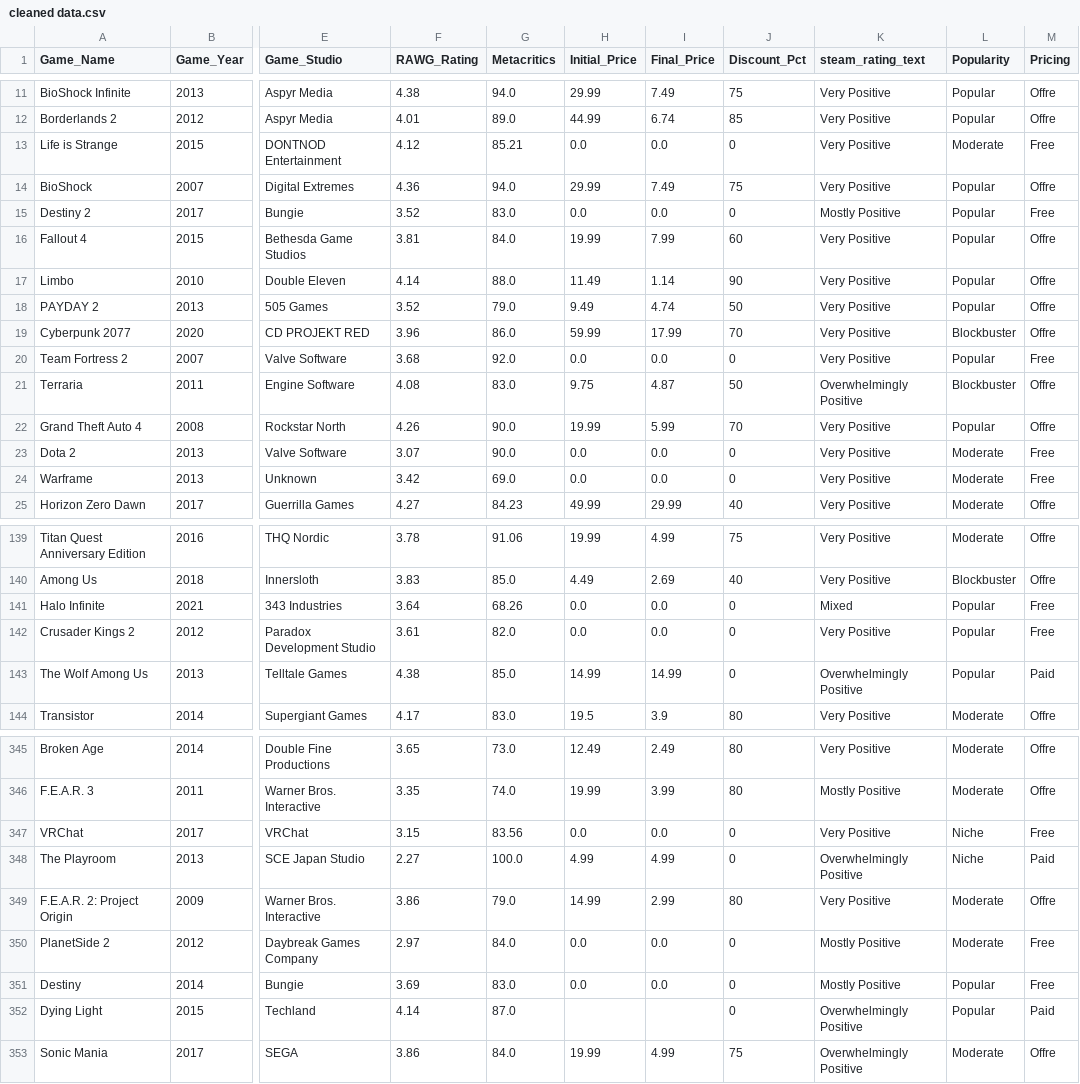
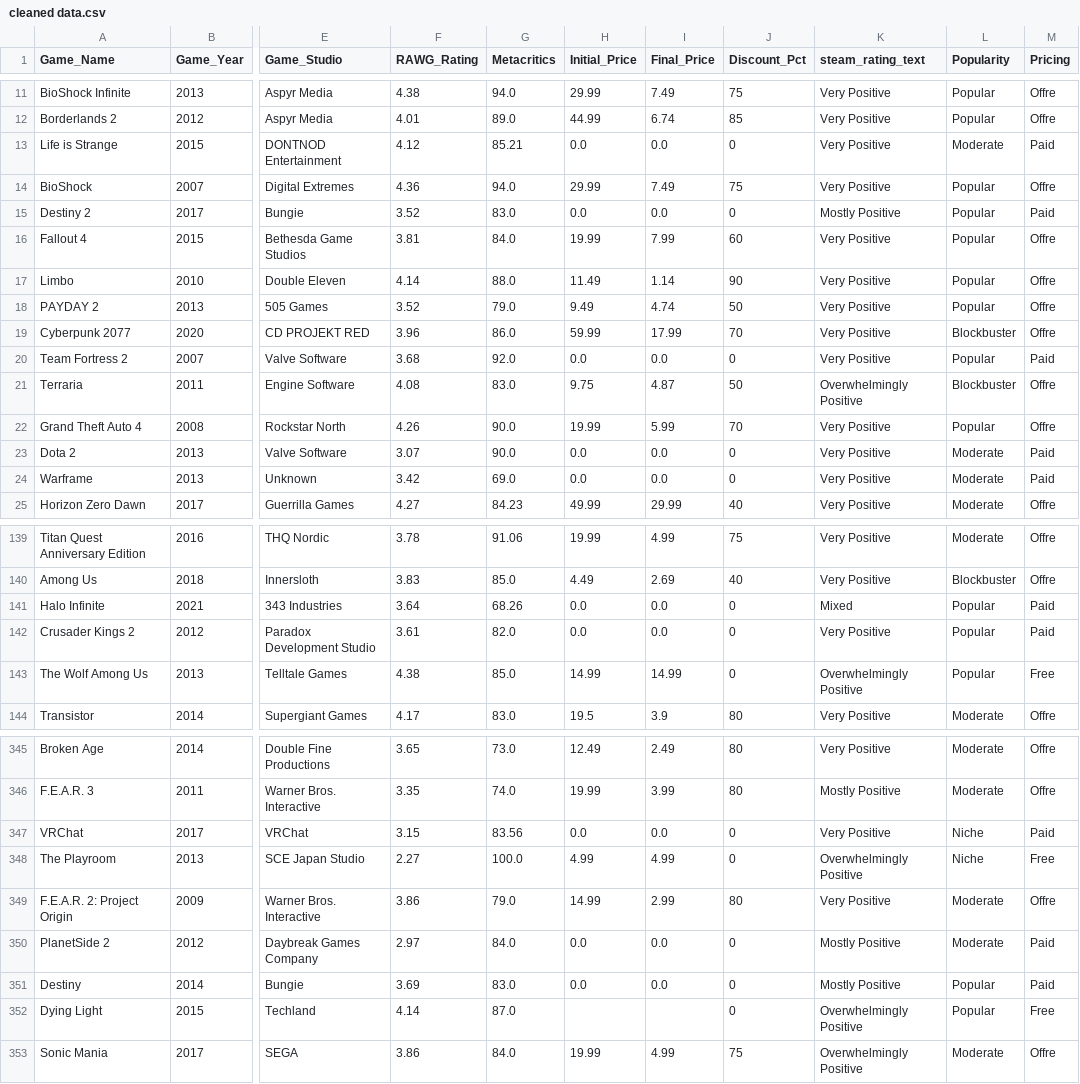
Before and after one commit to Ilyass02-S/Data-Science-Portfolio, a CSV file: excel files/cleaned data.csv, drawn as a sheet; only a part is shown, gaps mark what is left out; the diff covers the shown part only; the diff names each change by its address in the sheet, - before the commit and + after, or states it on an @@ line.

Commit message:
analyse data

```diff
--- a/excel files/cleaned data.csv
+++ b/excel files/cleaned data.csv
-M13 (Pricing): Free
+M13 (Pricing): Paid
-M15 (Pricing): Free
+M15 (Pricing): Paid
-M20 (Pricing): Free
+M20 (Pricing): Paid
-M23:M24 (Pricing): Free
+M23:M24 (Pricing): Paid
-M141:M142 (Pricing): Free
+M141:M142 (Pricing): Paid
-M143 (Pricing): Paid
+M143 (Pricing): Free
-M347 (Pricing): Free
+M347 (Pricing): Paid
-M348 (Pricing): Paid
+M348 (Pricing): Free
-M350:M351 (Pricing): Free
+M350:M351 (Pricing): Paid
-M352 (Pricing): Paid
+M352 (Pricing): Free
```
Also changed, not shown: 58 edited cells elsewhere in this file, 2 other files.
